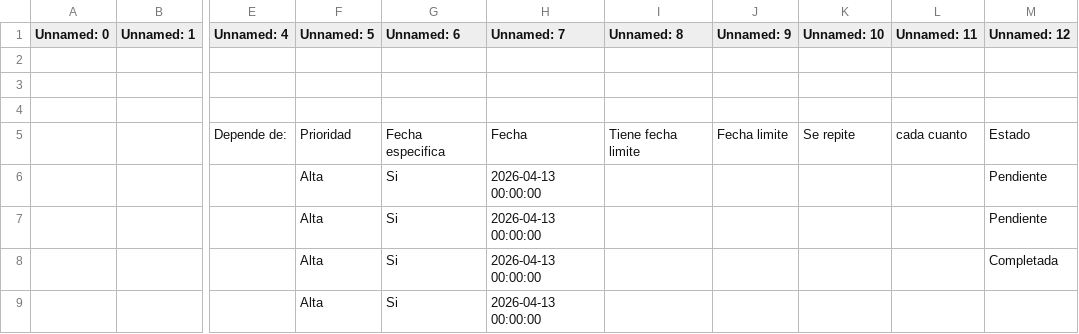
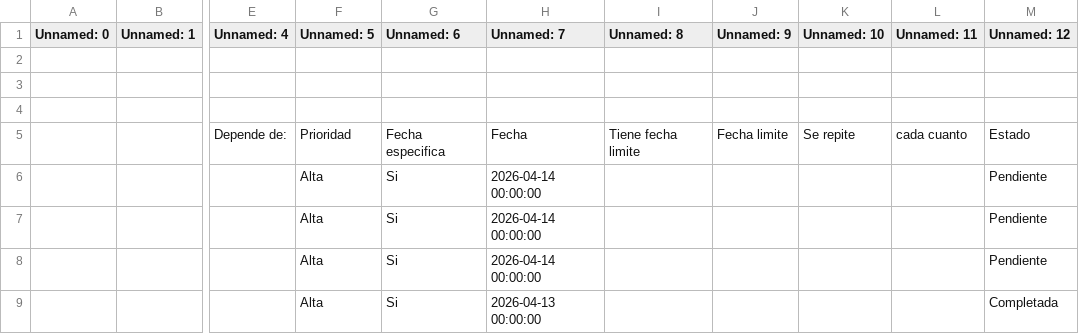
Before and after one commit to lordgarrobo-cpu/ToDoListUpdater, a CSV file: data/tareas.csv, drawn as a sheet; only a part is shown, gaps mark what is left out; the diff names each change by its address in the sheet, - before the commit and + after, or states it on an @@ line.

```diff
--- a/data/tareas.csv
+++ b/data/tareas.csv
-H6:H8 (Unnamed: 7): 2026-04-13 00:00:00
+H6:H8 (Unnamed: 7): 2026-04-14 00:00:00
-M8 (Unnamed: 12): Completada
+M8 (Unnamed: 12): Pendiente
-M9 (Unnamed: 12): (empty)
+M9 (Unnamed: 12): Completada
```
Also changed, not shown: 1 other file.
